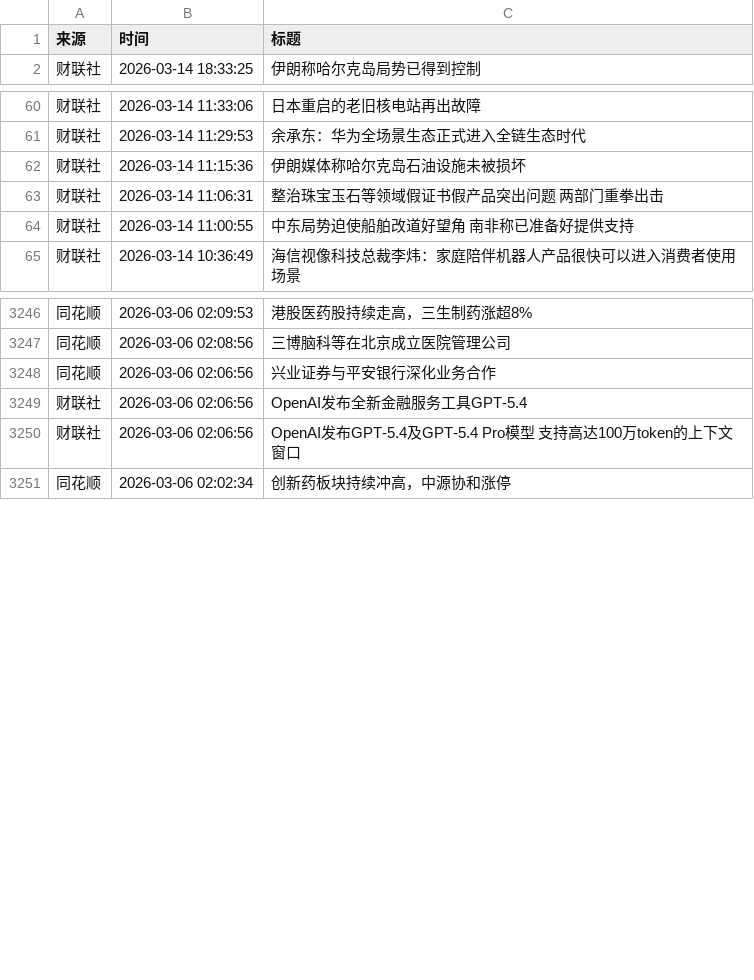
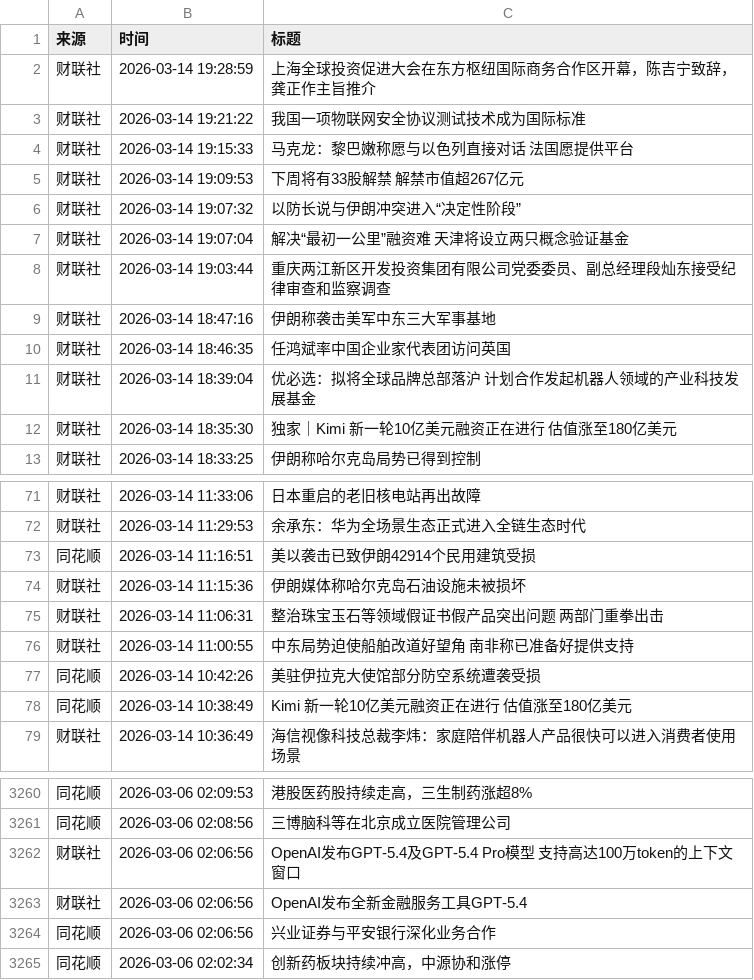
Before and after one commit to xiaoshuochangzai/huiboyanbao, a CSV file: 财经新闻数据/financial_news_archive-2026-03.csv, drawn as a sheet; only a part is shown, gaps mark what is left out; the diff covers the shown part only.

```diff
--- a/财经新闻数据/financial_news_archive-2026-03.csv
+++ b/财经新闻数据/financial_news_archive-2026-03.csv
@@ -1,2 +1,13 @@
 来源,时间,标题
+财联社,2026-03-14 19:28:59,上海全球投资促进大会在东方枢纽国际商务合作区开幕，陈吉宁致辞，龚正作主旨推介
+财联社,2026-03-14 19:21:22,我国一项物联网安全协议测试技术成为国际标准
+财联社,2026-03-14 19:15:33,马克龙：黎巴嫩称愿与以色列直接对话 法国愿提供平台
+财联社,2026-03-14 19:09:53,下周将有33股解禁 解禁市值超267亿元
+财联社,2026-03-14 19:07:32,以防长说与伊朗冲突进入“决定性阶段”
+财联社,2026-03-14 19:07:04,解决“最初一公里”融资难 天津将设立两只概念验证基金
+财联社,2026-03-14 19:03:44,重庆两江新区开发投资集团有限公司党委委员、副总经理段灿东接受纪律审查和监察调查
+财联社,2026-03-14 18:47:16,伊朗称袭击美军中东三大军事基地
+财联社,2026-03-14 18:46:35,任鸿斌率中国企业家代表团访问英国
+财联社,2026-03-14 18:39:04,优必选：拟将全球品牌总部落沪 计划合作发起机器人领域的产业科技发展基金
+财联社,2026-03-14 18:35:30,独家｜Kimi 新一轮10亿美元融资正在进行 估值涨至180亿美元
 财联社,2026-03-14 18:33:25,伊朗称哈尔克岛局势已得到控制
@@ -61,2 +72,3 @@
 财联社,2026-03-14 11:29:53,余承东：华为全场景生态正式进入全链生态时代
+同花顺,2026-03-14 11:16:51,美以袭击已致伊朗42914个民用建筑受损
 财联社,2026-03-14 11:15:36,伊朗媒体称哈尔克岛石油设施未被损坏
@@ -64,2 +76,4 @@
 财联社,2026-03-14 11:00:55,中东局势迫使船舶改道好望角 南非称已准备好提供支持
+同花顺,2026-03-14 10:42:26,美驻伊拉克大使馆部分防空系统遭袭受损
+同花顺,2026-03-14 10:38:49,Kimi 新一轮10亿美元融资正在进行 估值涨至180亿美元
 财联社,2026-03-14 10:36:49,海信视像科技总裁李炜：家庭陪伴机器人产品很快可以进入消费者使用场景
@@ -3247,5 +3261,5 @@
 同花顺,2026-03-06 02:08:56,三博脑科等在北京成立医院管理公司
-同花顺,2026-03-06 02:06:56,兴业证券与平安银行深化业务合作
-财联社,2026-03-06 02:06:56,OpenAI发布全新金融服务工具GPT-5.4
 财联社,2026-03-06 02:06:56,OpenAI发布GPT-5.4及GPT-5.4 Pro模型 支持高达100万token的上下文窗口
+财联社,2026-03-06 02:06:56,OpenAI发布全新金融服务工具GPT-5.4
+同花顺,2026-03-06 02:06:56,兴业证券与平安银行深化业务合作
 同花顺,2026-03-06 02:02:34,创新药板块持续冲高，中源协和涨停
```
Also changed, not shown: 9 moved rows elsewhere in this file, 4 other files.
